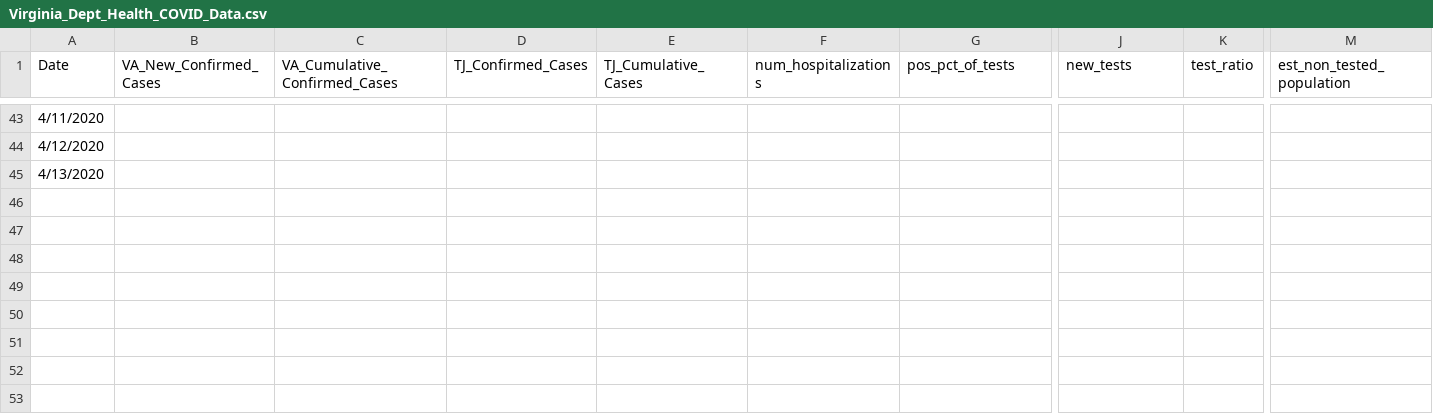
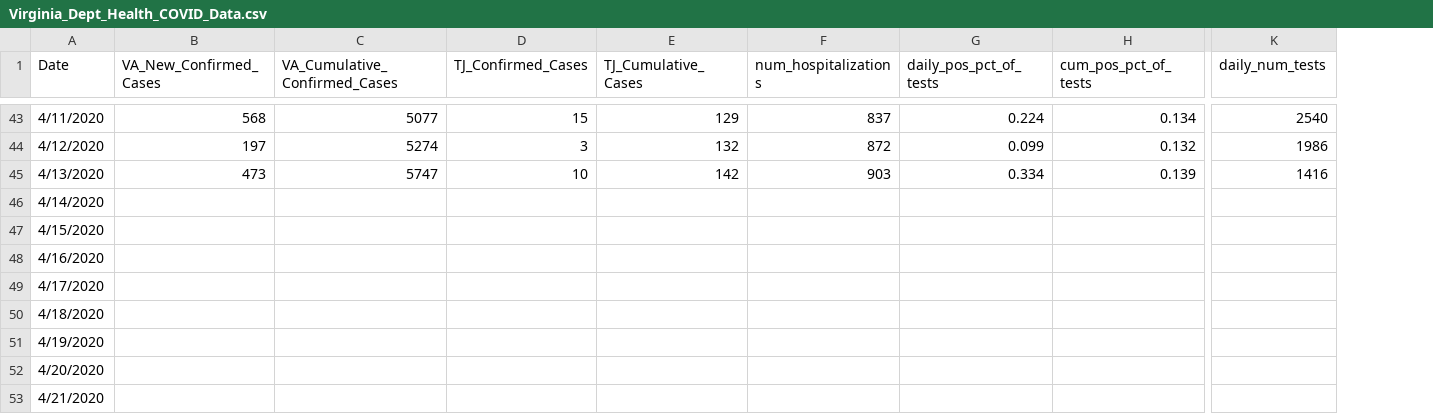
Before and after one commit to rplzzz/CovMitigation, a CSV file: data-raw/Virginia_Dept_Health_COVID_Data.csv, drawn as a sheet; only a part is shown, gaps mark what is left out; removed rows and columns are numbered as before the commit, all else as after; rows hold the shown columns only; the diff covers the shown part only; the diff names each change by its address in the sheet, - before the commit and + after, or states it on an @@ line.

```diff
--- a/data-raw/Virginia_Dept_Health_COVID_Data.csv
+++ b/data-raw/Virginia_Dept_Health_COVID_Data.csv
+column G (daily_pos_pct_of_tests), rows 43-45: 0.224 | 0.099 | 0.334
-column K (test_ratio), empty
-column M (est_non_tested_population), empty
-H1: pos_pct_of_tests
+H1: cum_pos_pct_of_tests
-K1: new_tests
+K1: daily_num_tests
-B43 (VA_New_Confirmed_Cases): (empty)
+B43 (VA_New_Confirmed_Cases): 568
-C43 (VA_Cumulative_Confirmed_Cases): (empty)
+C43 (VA_Cumulative_Confirmed_Cases): 5077
-D43 (TJ_Confirmed_Cases): (empty)
+D43 (TJ_Confirmed_Cases): 15
-E43 (TJ_Cumulative_Cases): (empty)
+E43 (TJ_Cumulative_Cases): 129
-F43 (num_hospitalizations): (empty)
+F43 (num_hospitalizations): 837
-H43 (cum_pos_pct_of_tests): (empty)
+H43 (cum_pos_pct_of_tests): 0.134
-K43 (daily_num_tests): (empty)
+K43 (daily_num_tests): 2540
-B44 (VA_New_Confirmed_Cases): (empty)
+B44 (VA_New_Confirmed_Cases): 197
-C44 (VA_Cumulative_Confirmed_Cases): (empty)
+C44 (VA_Cumulative_Confirmed_Cases): 5274
-D44 (TJ_Confirmed_Cases): (empty)
+D44 (TJ_Confirmed_Cases): 3
-E44 (TJ_Cumulative_Cases): (empty)
+E44 (TJ_Cumulative_Cases): 132
-F44 (num_hospitalizations): (empty)
+F44 (num_hospitalizations): 872
-H44 (cum_pos_pct_of_tests): (empty)
+H44 (cum_pos_pct_of_tests): 0.132
-K44 (daily_num_tests): (empty)
+K44 (daily_num_tests): 1986
-B45 (VA_New_Confirmed_Cases): (empty)
+B45 (VA_New_Confirmed_Cases): 473
-C45 (VA_Cumulative_Confirmed_Cases): (empty)
+C45 (VA_Cumulative_Confirmed_Cases): 5747
-D45 (TJ_Confirmed_Cases): (empty)
+D45 (TJ_Confirmed_Cases): 10
-E45 (TJ_Cumulative_Cases): (empty)
+E45 (TJ_Cumulative_Cases): 142
-F45 (num_hospitalizations): (empty)
+F45 (num_hospitalizations): 903
-H45 (cum_pos_pct_of_tests): (empty)
+H45 (cum_pos_pct_of_tests): 0.139
-K45 (daily_num_tests): (empty)
+K45 (daily_num_tests): 1416
+row 46: 4/14/2020
+row 47: 4/15/2020
+row 48: 4/16/2020
+row 49: 4/17/2020
+row 50: 4/18/2020
+row 51: 4/19/2020
+row 52: 4/20/2020
+row 53: 4/21/2020
```
Also changed, not shown: 49 edited cells elsewhere in this file, 2 other files.
